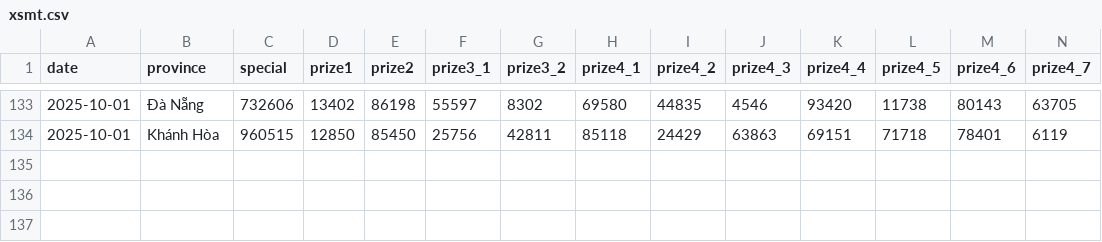
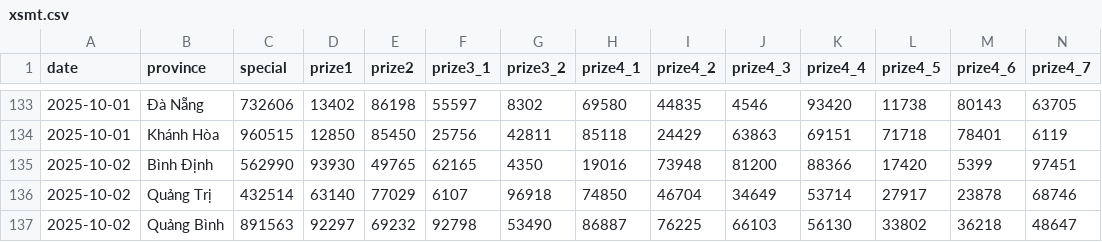
Before and after one commit to dyno-nexsoft/vietnam-lottery, a CSV file: data/xsmt.csv, drawn as a sheet; only a part is shown, gaps mark what is left out; rows hold the shown columns only; the diff names each change by its address in the sheet, - before the commit and + after, or states it on an @@ line.

```diff
--- a/data/xsmt.csv
+++ b/data/xsmt.csv
+row 135: 2025-10-02 | Bình Định | 562990 | 93930 | 49765 | 62165 | 4350 | 19016 | 73948 | 81200 | 88366 | 17420 | 5399 | 97451
+row 136: 2025-10-02 | Quảng Trị | 432514 | 63140 | 77029 | 6107 | 96918 | 74850 | 46704 | 34649 | 53714 | 27917 | 23878 | 68746
+row 137: 2025-10-02 | Quảng Bình | 891563 | 92297 | 69232 | 92798 | 53490 | 86887 | 76225 | 66103 | 56130 | 33802 | 36218 | 48647
```
Also changed, not shown: data/xsmt-2-digits.csv, data/xsmt-sparse.csv, 8 other files.
